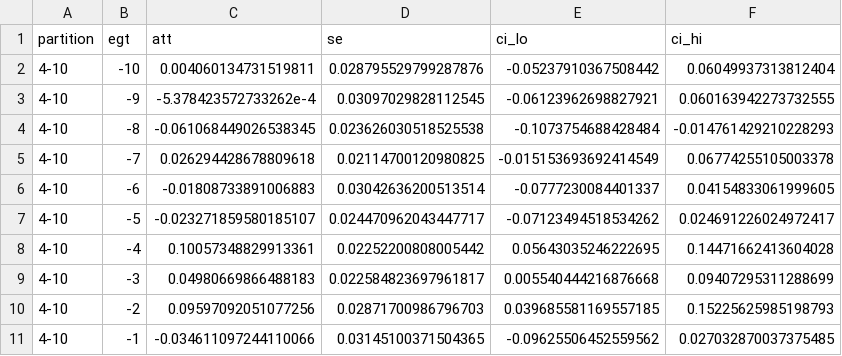
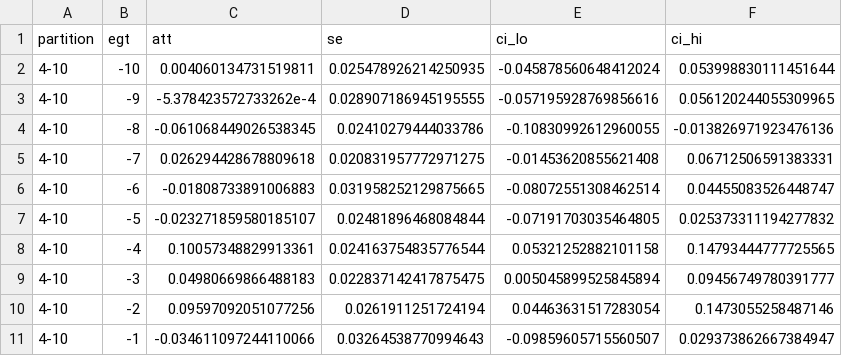
Before and after one commit to XeniaAlemanyRovira/Remittances-Master-Project, a CSV file: 00_EXTENDING THE GEOSPATIAL PROJECT/2_receiver_side_rerun/output/receiver_event_study_baseline_calibrated.csv, drawn as a sheet; only a part is shown; the diff covers the shown part only.

```diff
--- a/00_EXTENDING THE GEOSPATIAL PROJECT/2_receiver_side_rerun/output/receiver_event_study_baseline_calibrated.csv
+++ b/00_EXTENDING THE GEOSPATIAL PROJECT/2_receiver_side_rerun/output/receiver_event_study_baseline_calibrated.csv
@@ -1,11 +1,11 @@
 partition,egt,att,se,ci_lo,ci_hi
-4-10,-10,0.004060134731519811,0.028795529799287876,-0.05237910367508442,0.06049937313812404
-4-10,-9,-5.378423572733262e-4,0.03097029828112545,-0.06123962698827921,0.060163942273732555
-4-10,-8,-0.061068449026538345,0.023626030518525538,-0.1073754688428484,-0.014761429210228293
-4-10,-7,0.026294428678809618,0.02114700120980825,-0.015153693692414549,0.06774255105003378
-4-10,-6,-0.01808733891006883,0.03042636200513514,-0.0777230084401337,0.04154833061999605
-4-10,-5,-0.023271859580185107,0.024470962043447717,-0.07123494518534262,0.024691226024972417
-4-10,-4,0.10057348829913361,0.02252200808005442,0.05643035246222695,0.14471662413604028
-4-10,-3,0.04980669866488183,0.022584823697961817,0.005540444216876668,0.09407295311288699
-4-10,-2,0.09597092051077256,0.02871700986796703,0.039685581169557185,0.15225625985198793
-4-10,-1,-0.034611097244110066,0.03145100371504365,-0.09625506452559562,0.027032870037375485
+4-10,-10,0.004060134731519811,0.025478926214250935,-0.045878560648412024,0.053998830111451644
+4-10,-9,-5.378423572733262e-4,0.028907186945195555,-0.057195928769856616,0.056120244055309965
+4-10,-8,-0.061068449026538345,0.02410279444033786,-0.10830992612960055,-0.013826971923476136
+4-10,-7,0.026294428678809618,0.020831957772971275,-0.01453620855621408,0.06712506591383331
+4-10,-6,-0.01808733891006883,0.031958252129875665,-0.08072551308462514,0.04455083526448747
+4-10,-5,-0.023271859580185107,0.02481896468084844,-0.07191703035464805,0.025373311194277832
+4-10,-4,0.10057348829913361,0.024163754835776544,0.05321252882101158,0.14793444777725565
+4-10,-3,0.04980669866488183,0.022837142417875475,0.005045899525845894,0.09456749780391777
+4-10,-2,0.09597092051077256,0.0261911251724194,0.04463631517283054,0.1473055258487146
+4-10,-1,-0.034611097244110066,0.03264538770994643,-0.09859605715560507,0.029373862667384947
```
Also changed, not shown: 159 edited cells elsewhere in this file, 00_EXTENDING THE GEOSPATIAL PROJECT/2_receiver_side_rerun/output/receiver_att_table_calibrated.csv, 00_EXTENDING THE GEOSPATIAL PROJECT/2_receiver_side_rerun/output/receiver_att_table_low_dose_controls_calibrated.csv, 12 other files.
